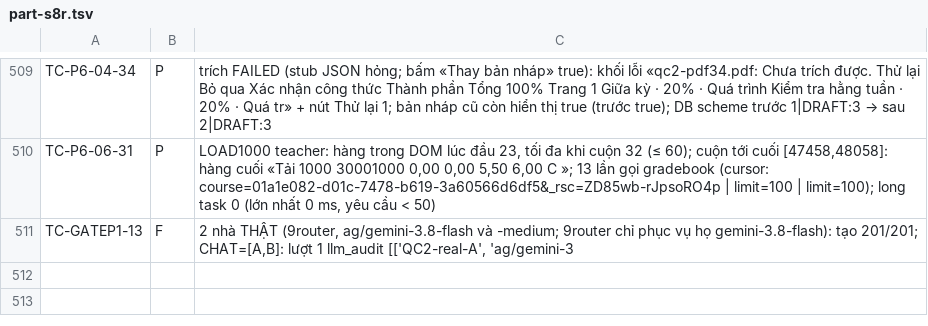
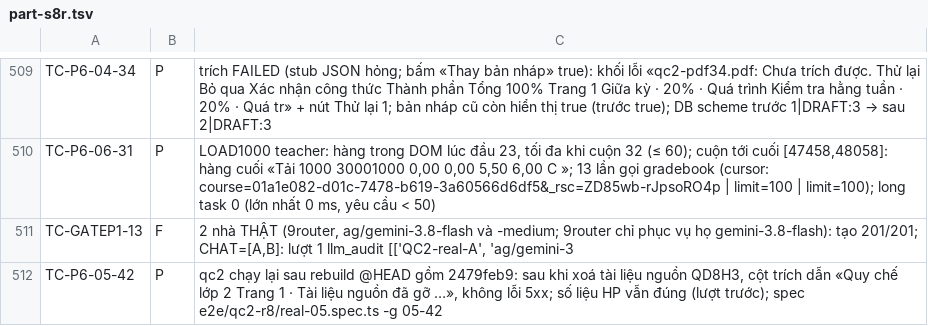
Before and after one commit to kagamikuro1024/EduPilot-v2, a TSV file: docs/regression/evidence-8/part-s8r.tsv, drawn as a sheet; only a part is shown, gaps mark what is left out.

```diff
--- a/docs/regression/evidence-8/part-s8r.tsv
+++ b/docs/regression/evidence-8/part-s8r.tsv
@@ -511 +511,2 @@ TC-P6-06-31	P	LOAD1000 teacher: hàng trong DOM lúc đầu 23, tối đa khi cu
 TC-GATEP1-13	F	2 nhà THẬT (9router, ag/gemini-3.8-flash và -medium; 9router chỉ phục vụ họ gemini-3.8-flash): tạo 201/201; CHAT=[A,B]: lượt 1 llm_audit [['QC2-real-A', 'ag/gemini-3
+TC-P6-05-42	P	qc2 chạy lại sau rebuild @HEAD gồm 2479feb9: sau khi xoá tài liệu nguồn QD8H3, cột trích dẫn «Quy chế lớp 2 Trang 1 · Tài liệu nguồn đã gỡ …», không lỗi 5xx; số liệu HP vẫn đúng (lượt trước); spec e2e/qc2-r8/real-05.spec.ts -g 05-42
```
Also changed, not shown: docs/regression/evidence-3/results-smk34/smkP.tsv, docs/regression/evidence-6/results-r3.tsv, 28 other files.
